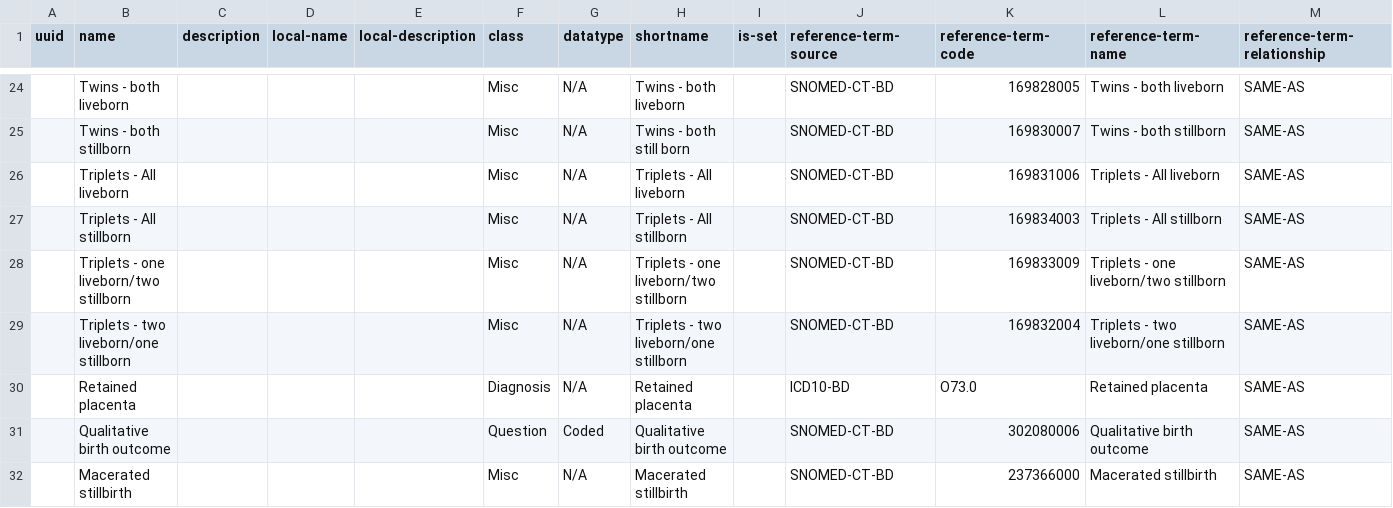
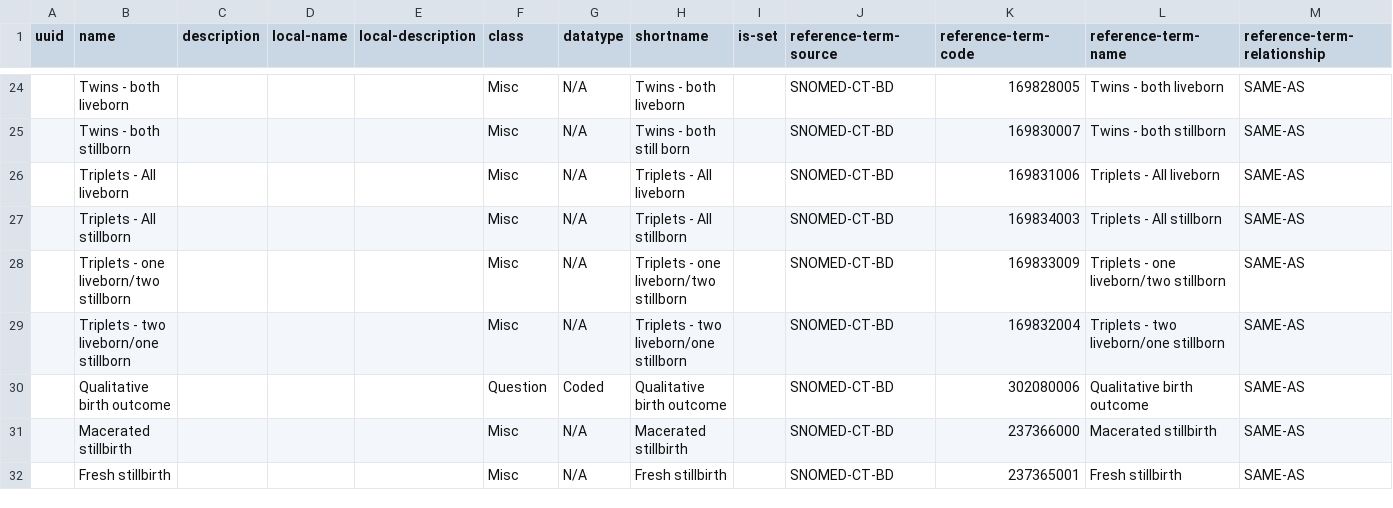
Before and after one commit to SharedHealth/HIE-Data, a CSV file: src/main/resources/data/openmrs-concept/tr/tr_data_latest/delivery_information.csv, drawn as a sheet; only a part is shown, gaps mark what is left out; the shorter side is filled out with more unchanged rows; rows hold the shown columns only; the diff names each change by its address in the sheet, - before the commit and + after, or states it on an @@ line.

Commit message:
Monika | Removed a concept

```diff
--- a/src/main/resources/data/openmrs-concept/tr/tr_data_latest/delivery_information.csv
+++ b/src/main/resources/data/openmrs-concept/tr/tr_data_latest/delivery_information.csv
-row 30:  | Retained placenta |  |  |  | Diagnosis | N/A | Retained placenta |  | ICD10-BD | O73.0 | Retained placenta | SAME-AS
```
